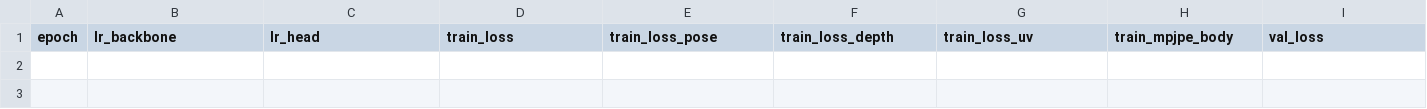
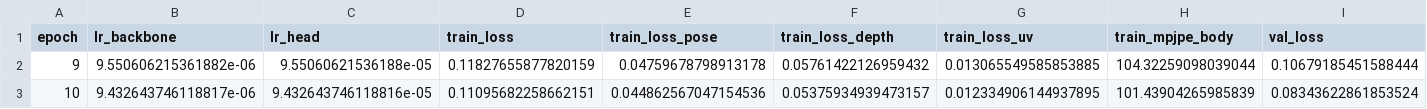
Before and after one commit to ShifanZhu/sapiens, a CSV file: claude_code/runs/multi001/metrics.csv, drawn as a sheet; only a part is shown; rows hold the shown columns only; the diff names each change by its address in the sheet, - before the commit and + after, or states it on an @@ line.

```diff
--- a/claude_code/runs/multi001/metrics.csv
+++ b/claude_code/runs/multi001/metrics.csv
+row 2: 9 | 9.550606215361882e-06 | 9.55060621536188e-05 | 0.11827655877820159 | 0.04759678798913178 | 0.05761422126959432 | 0.013065549585853885 | 104.32259098039044 | 0.10679185451588444
+row 3: 10 | 9.432643746118817e-06 | 9.432643746118816e-05 | 0.11095682258662151 | 0.044862567047154536 | 0.05375934939473157 | 0.012334906144937895 | 101.43904265985839 | 0.08343622861853524
```
Also changed, not shown: 5 other files.
